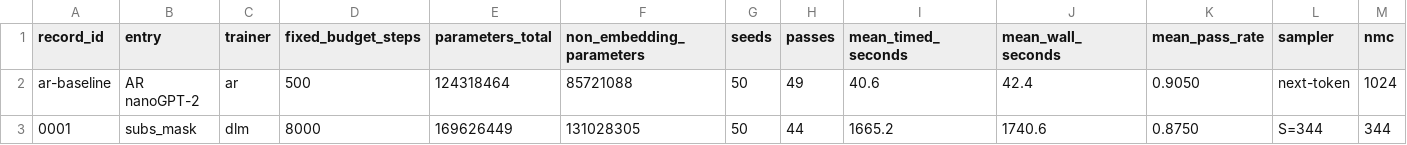
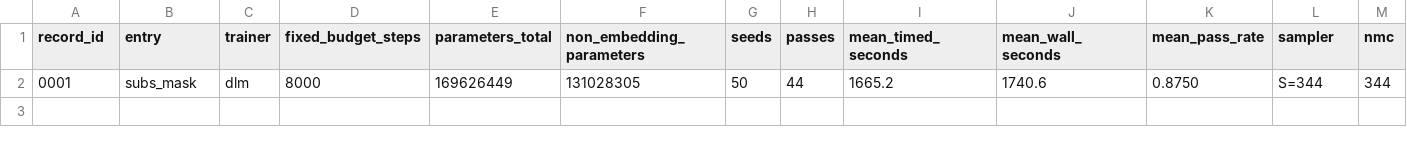
Before and after one commit to agonon/speedrun-dlm, a CSV file: records/records.csv, drawn as a sheet; only a part is shown; rows hold the shown columns only; the diff names each change by its address in the sheet, - before the commit and + after, or states it on an @@ line.

Commit message:
move comparison with AR to appendix, remove per-block param comparison

```diff
--- a/records/records.csv
+++ b/records/records.csv
-row 2: ar-baseline | AR nanoGPT-2 | ar | 500 | 124318464 | 85721088 | 50 | 49 | 40.6 | 42.4 | 0.9050 | next-token | 1024
```
Also changed, not shown: 6 other files.
